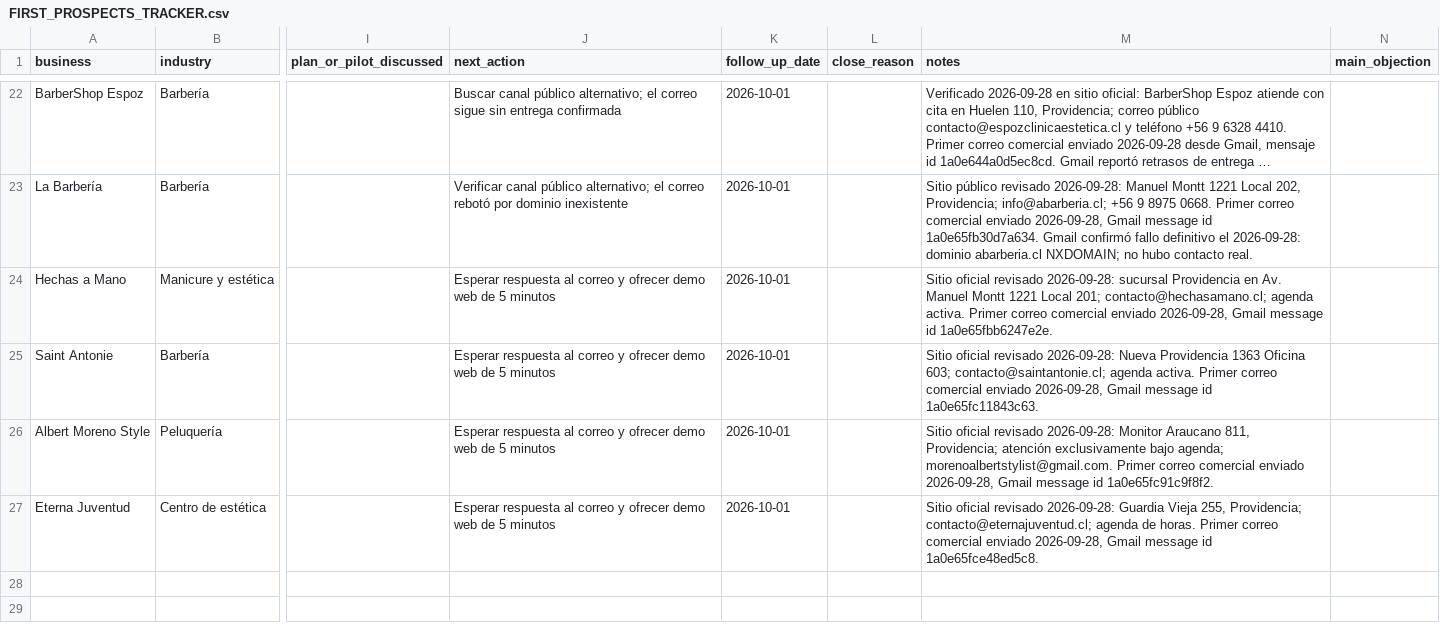
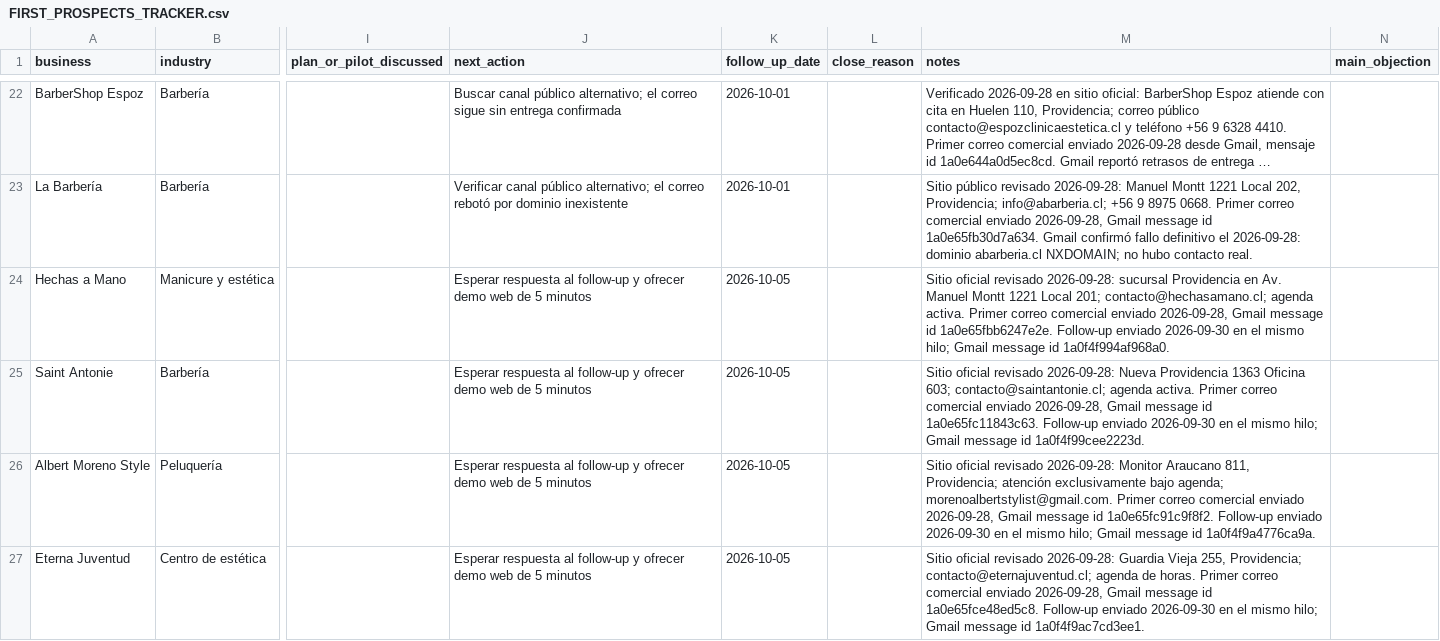
Before and after one commit to Nicricht/helvoca, a CSV file: docs/FIRST_PROSPECTS_TRACKER.csv, drawn as a sheet; only a part is shown, gaps mark what is left out; long unchanged cells end in …; the diff names each change by its address in the sheet, - before the commit and + after, or states it on an @@ line.

Commit message:
chore(sales): record first pilot follow-ups

```diff
--- a/docs/FIRST_PROSPECTS_TRACKER.csv
+++ b/docs/FIRST_PROSPECTS_TRACKER.csv
-J24:J27 (next_action): …respuesta al correo y ofrecer…
+J24:J27 (next_action): …respuesta al follow-up y ofrecer…
-K24:K27 (follow_up_date): 2026-10-01
+K24:K27 (follow_up_date): 2026-10-05
-M24 (notes): …id 1a0e65fbb6247e2e.
+M24 (notes): …id 1a0e65fbb6247e2e. Follow-up enviado 2026-09-30 en el mismo hilo; Gmail message id 1a0f4f994af968a0.
-M25 (notes): …id 1a0e65fc11843c63.
+M25 (notes): …id 1a0e65fc11843c63. Follow-up enviado 2026-09-30 en el mismo hilo; Gmail message id 1a0f4f99cee2223d.
-M26 (notes): …id 1a0e65fc91c9f8f2.
+M26 (notes): …id 1a0e65fc91c9f8f2. Follow-up enviado 2026-09-30 en el mismo hilo; Gmail message id 1a0f4f9a4776ca9a.
-M27 (notes): …id 1a0e65fce48ed5c8.
+M27 (notes): …id 1a0e65fce48ed5c8. Follow-up enviado 2026-09-30 en el mismo hilo; Gmail message id 1a0f4f9ac7cd3ee1.
```
